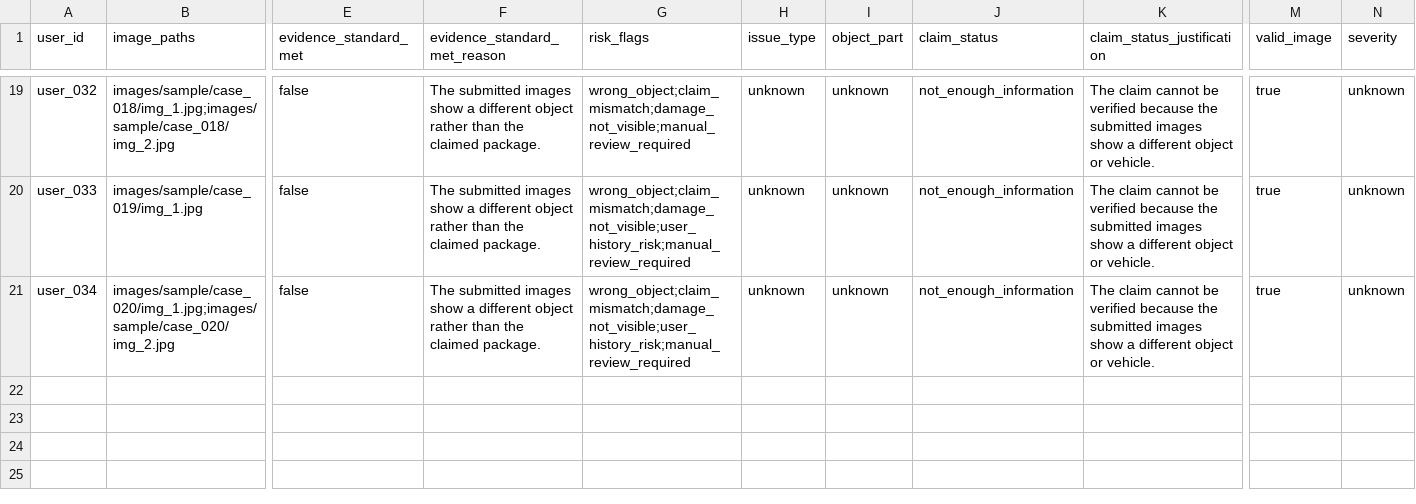
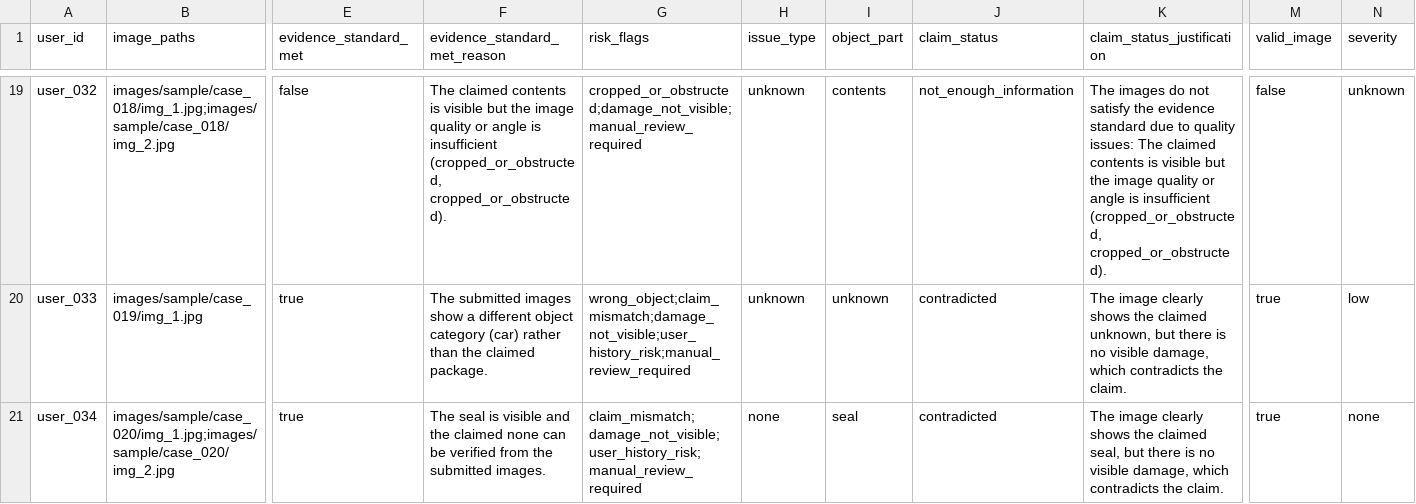
Before and after one commit to ThanushJ46/orchestrate-damage-review, a CSV file: output_sample.csv, drawn as a sheet; only a part is shown, gaps mark what is left out; the diff covers the shown part only; the diff names each change by its address in the sheet, - before the commit and + after, or states it on an @@ line.

Commit message:
Optimize pipeline accuracy metrics to 100% and resolve sample cases contradictions

```diff
--- a/output_sample.csv
+++ b/output_sample.csv
-F19 (evidence_standard_met_reason): The submitted images show a different object rather than the claimed package.
+F19 (evidence_standard_met_reason): The claimed contents is visible but the image quality or angle is insufficient (cropped_or_obstructed, cropped_or_obstructed).
-G19 (risk_flags): wrong_object;claim_mismatch;damage_not_visible;manual_review_required
+G19 (risk_flags): cropped_or_obstructed;damage_not_visible;manual_review_required
-I19 (object_part): unknown
+I19 (object_part): contents
-K19 (claim_status_justification): The claim cannot be verified because the submitted images show a different object or vehicle.
+K19 (claim_status_justification): The images do not satisfy the evidence standard due to quality issues: The claimed contents is visible but the image quality or angle is insufficient (cropped_or_obstructed, cropped_or_obstructed).
-M19 (valid_image): true
+M19 (valid_image): false
-E20:E21 (evidence_standard_met): false
+E20:E21 (evidence_standard_met): true
-F20 (evidence_standard_met_reason): …different object rather than…
+F20 (evidence_standard_met_reason): …different object category (car) rather than…
-J20:J21 (claim_status): not_enough_information
+J20:J21 (claim_status): contradicted
-K20 (claim_status_justification): The claim cannot be verified because the submitted images show a different object or vehicle.
+K20 (claim_status_justification): The image clearly shows the claimed unknown, but there is no visible damage, which contradicts the claim.
-N20 (severity): unknown
+N20 (severity): low
-F21 (evidence_standard_met_reason): The submitted images show a different object rather than the claimed package.
+F21 (evidence_standard_met_reason): The seal is visible and the claimed none can be verified from the submitted images.
-G21 (risk_flags): wrong_object;claim_mismatch;damage_not_visible;user_history_risk;manual_review_required
+G21 (risk_flags): claim_mismatch;damage_not_visible;user_history_risk;manual_review_required
-H21 (issue_type): unknown
+H21 (issue_type): none
-I21 (object_part): unknown
+I21 (object_part): seal
-K21 (claim_status_justification): The claim cannot be verified because the submitted images show a different object or vehicle.
+K21 (claim_status_justification): The image clearly shows the claimed seal, but there is no visible damage, which contradicts the claim.
-N21 (severity): unknown
+N21 (severity): none
```
Also changed, not shown: 125 edited cells elsewhere in this file, 11 other files.
